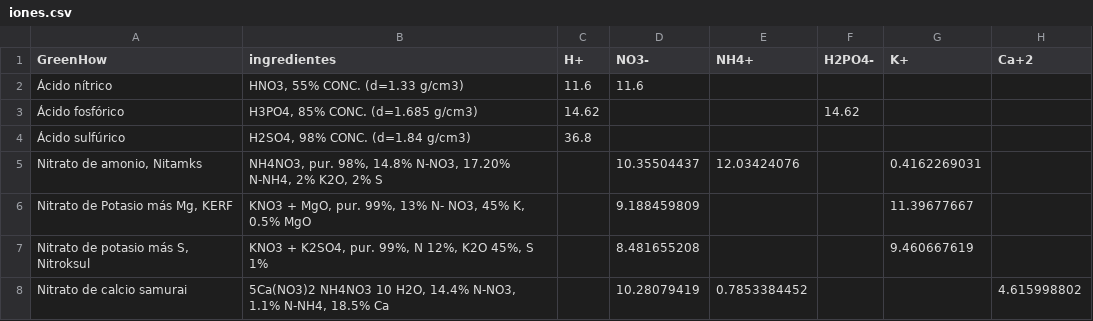
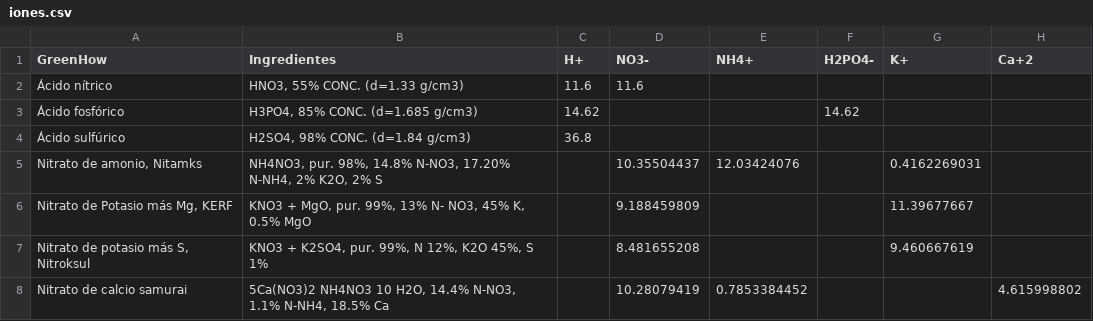
Before and after one commit to jcrogomez/ESTEFANIA, a CSV file: templates/iones.csv, drawn as a sheet; only a part is shown; the diff names each change by its address in the sheet, - before the commit and + after, or states it on an @@ line.

```diff
--- a/templates/iones.csv
+++ b/templates/iones.csv
-B1: ingredientes
+B1: Ingredientes
```
Also changed, not shown: outputs/resultadosarugula-001.csv, 5 other files.
